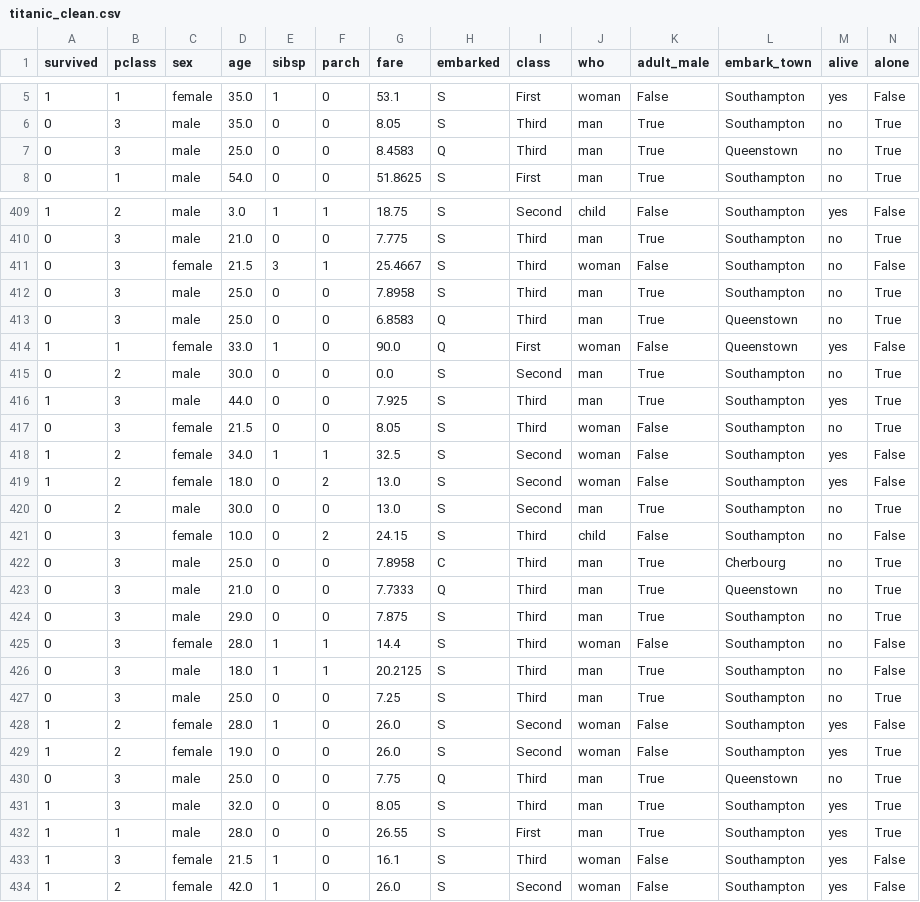
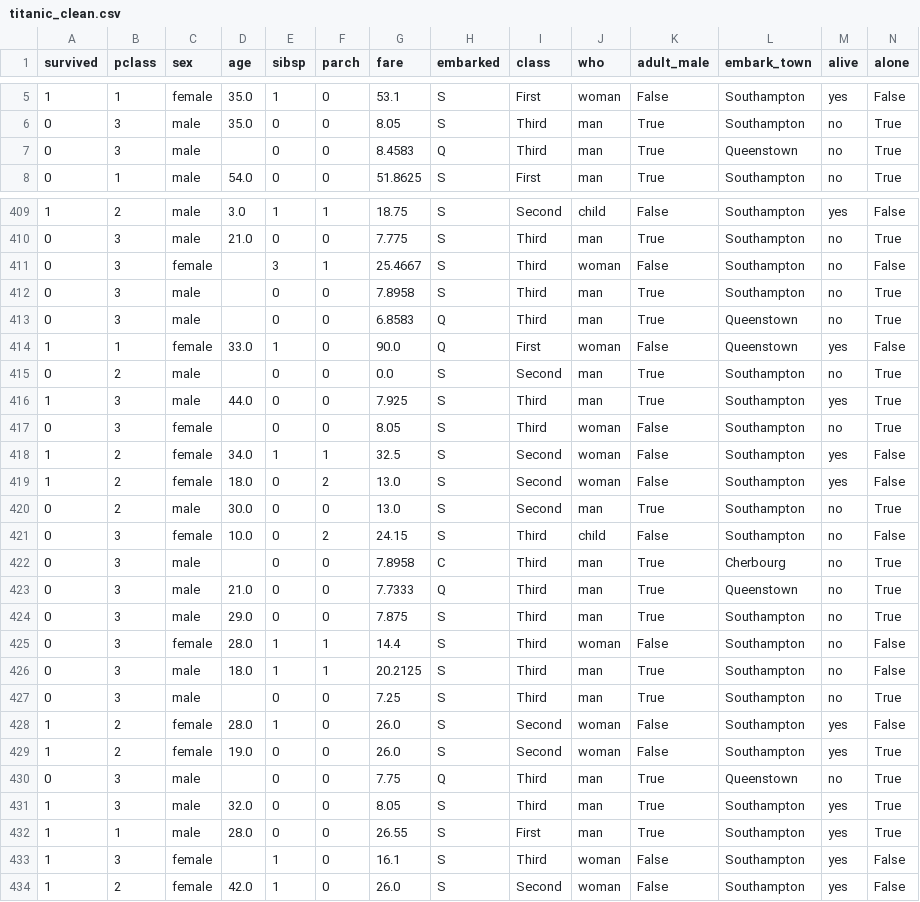
Before and after one commit to mman77/titanic-ml, a CSV file: titanic_clean.csv, drawn as a sheet; only a part is shown, gaps mark what is left out; the diff covers the shown part only.

```diff
--- a/titanic_clean.csv
+++ b/titanic_clean.csv
@@ -6,3 +6,3 @@ survived,pclass,sex,age,sibsp,parch,fare,embarked,class,who,adult_male,embark_to
 0,3,male,35.0,0,0,8.05,S,Third,man,True,Southampton,no,True
-0,3,male,25.0,0,0,8.4583,Q,Third,man,True,Queenstown,no,True
+0,3,male,,0,0,8.4583,Q,Third,man,True,Queenstown,no,True
 0,1,male,54.0,0,0,51.8625,S,First,man,True,Southampton,no,True
@@ -410,9 +410,9 @@ survived,pclass,sex,age,sibsp,parch,fare,embarked,class,who,adult_male,embark_to
 0,3,male,21.0,0,0,7.775,S,Third,man,True,Southampton,no,True
-0,3,female,21.5,3,1,25.4667,S,Third,woman,False,Southampton,no,False
-0,3,male,25.0,0,0,7.8958,S,Third,man,True,Southampton,no,True
-0,3,male,25.0,0,0,6.8583,Q,Third,man,True,Queenstown,no,True
+0,3,female,,3,1,25.4667,S,Third,woman,False,Southampton,no,False
+0,3,male,,0,0,7.8958,S,Third,man,True,Southampton,no,True
+0,3,male,,0,0,6.8583,Q,Third,man,True,Queenstown,no,True
 1,1,female,33.0,1,0,90.0,Q,First,woman,False,Queenstown,yes,False
-0,2,male,30.0,0,0,0.0,S,Second,man,True,Southampton,no,True
+0,2,male,,0,0,0.0,S,Second,man,True,Southampton,no,True
 1,3,male,44.0,0,0,7.925,S,Third,man,True,Southampton,yes,True
-0,3,female,21.5,0,0,8.05,S,Third,woman,False,Southampton,no,True
+0,3,female,,0,0,8.05,S,Third,woman,False,Southampton,no,True
 1,2,female,34.0,1,1,32.5,S,Second,woman,False,Southampton,yes,False
@@ -421,3 +421,3 @@ survived,pclass,sex,age,sibsp,parch,fare,embarked,class,who,adult_male,embark_to
 0,3,female,10.0,0,2,24.15,S,Third,child,False,Southampton,no,False
-0,3,male,25.0,0,0,7.8958,C,Third,man,True,Cherbourg,no,True
+0,3,male,,0,0,7.8958,C,Third,man,True,Cherbourg,no,True
 0,3,male,21.0,0,0,7.7333,Q,Third,man,True,Queenstown,no,True
@@ -426,9 +426,9 @@ survived,pclass,sex,age,sibsp,parch,fare,embarked,class,who,adult_male,embark_to
 0,3,male,18.0,1,1,20.2125,S,Third,man,True,Southampton,no,False
-0,3,male,25.0,0,0,7.25,S,Third,man,True,Southampton,no,True
+0,3,male,,0,0,7.25,S,Third,man,True,Southampton,no,True
 1,2,female,28.0,1,0,26.0,S,Second,woman,False,Southampton,yes,False
 1,2,female,19.0,0,0,26.0,S,Second,woman,False,Southampton,yes,True
-0,3,male,25.0,0,0,7.75,Q,Third,man,True,Queenstown,no,True
+0,3,male,,0,0,7.75,Q,Third,man,True,Queenstown,no,True
 1,3,male,32.0,0,0,8.05,S,Third,man,True,Southampton,yes,True
 1,1,male,28.0,0,0,26.55,S,First,man,True,Southampton,yes,True
-1,3,female,21.5,1,0,16.1,S,Third,woman,False,Southampton,yes,False
+1,3,female,,1,0,16.1,S,Third,woman,False,Southampton,yes,False
 1,2,female,42.0,1,0,26.0,S,Second,woman,False,Southampton,yes,False
```
Also changed, not shown: 171 edited cells elsewhere in this file, 10 other files.
